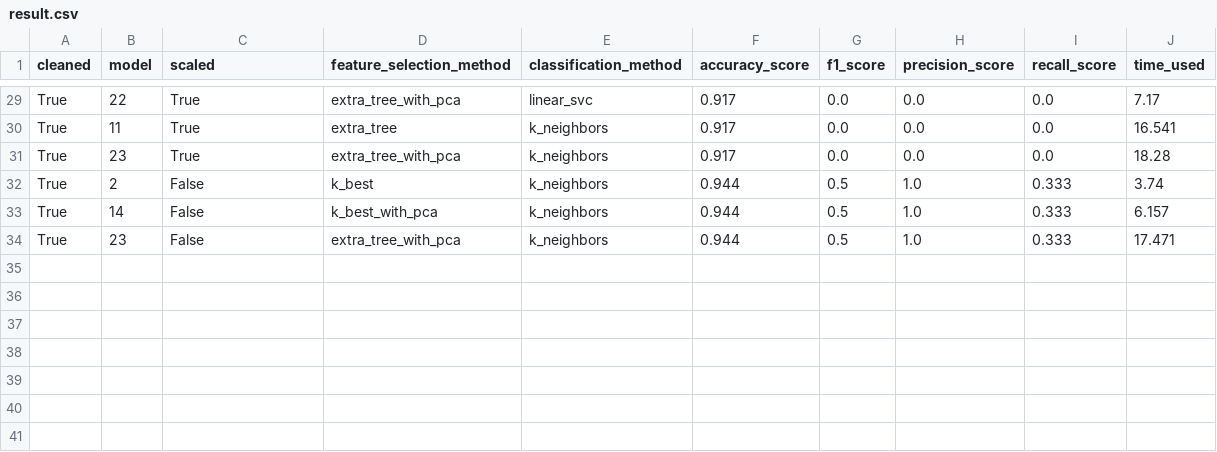
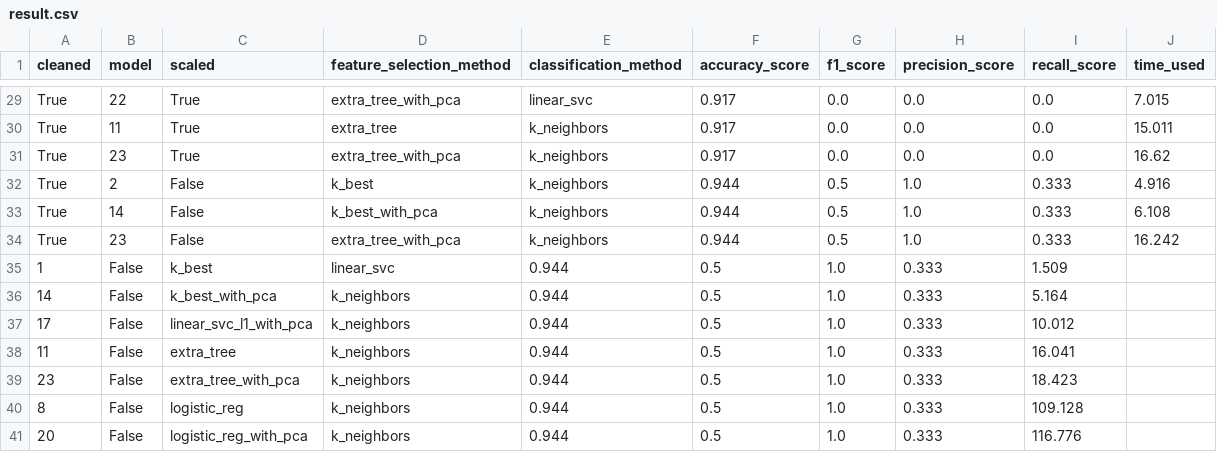
Before and after one commit to yyforyongyu/fraud-detection-enron, a CSV file: final_project/result.csv, drawn as a sheet; only a part is shown, gaps mark what is left out; the diff covers the shown part only; the diff names each change by its address in the sheet, - before the commit and + after, or states it on an @@ line.

```diff
--- a/final_project/result.csv
+++ b/final_project/result.csv
-J29 (time_used): 7.17
+J29 (time_used): 7.015
-J30 (time_used): 16.541
+J30 (time_used): 15.011
-J31 (time_used): 18.28
+J31 (time_used): 16.62
-J32 (time_used): 3.74
+J32 (time_used): 4.916
-J33 (time_used): 6.157
+J33 (time_used): 6.108
-J34 (time_used): 17.471
+J34 (time_used): 16.242
+row 35: 1 | False | k_best | linear_svc | 0.944 | 0.5 | 1.0 | 0.333 | 1.509
+row 36: 14 | False | k_best_with_pca | k_neighbors | 0.944 | 0.5 | 1.0 | 0.333 | 5.164
+row 37: 17 | False | linear_svc_l1_with_pca | k_neighbors | 0.944 | 0.5 | 1.0 | 0.333 | 10.012
+row 38: 11 | False | extra_tree | k_neighbors | 0.944 | 0.5 | 1.0 | 0.333 | 16.041
+row 39: 23 | False | extra_tree_with_pca | k_neighbors | 0.944 | 0.5 | 1.0 | 0.333 | 18.423
+row 40: 8 | False | logistic_reg | k_neighbors | 0.944 | 0.5 | 1.0 | 0.333 | 109.128
+row 41: 20 | False | logistic_reg_with_pca | k_neighbors | 0.944 | 0.5 | 1.0 | 0.333 | 116.776
```
Also changed, not shown: 31 edited cells elsewhere in this file, 8 other files.
